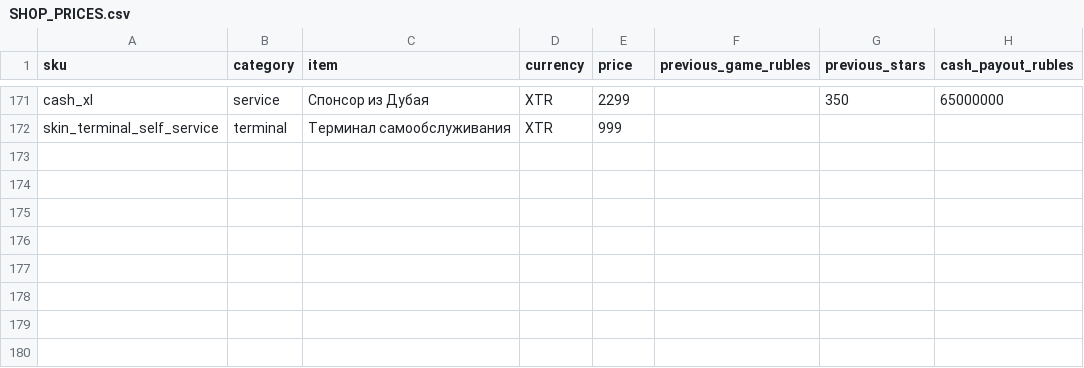
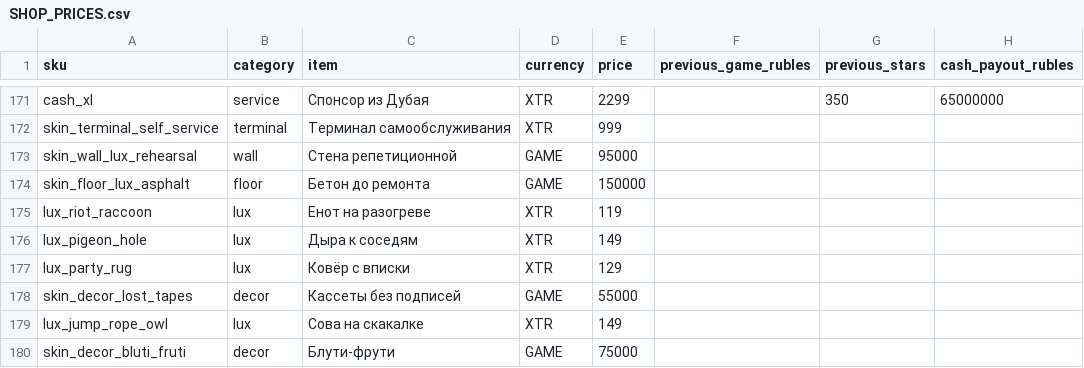
Before and after one commit to staffvpn/brewcrew, a CSV file: SHOP_PRICES.csv, drawn as a sheet; only a part is shown, gaps mark what is left out; the diff names each change by its address in the sheet, - before the commit and + after, or states it on an @@ line.

```diff
--- a/SHOP_PRICES.csv
+++ b/SHOP_PRICES.csv
+row 173: skin_wall_lux_rehearsal | wall | Стена репетиционной | GAME | 95000
+row 174: skin_floor_lux_asphalt | floor | Бетон до ремонта | GAME | 150000
+row 175: lux_riot_raccoon | lux | Енот на разогреве | XTR | 119
+row 176: lux_pigeon_hole | lux | Дыра к соседям | XTR | 149
+row 177: lux_party_rug | lux | Ковёр с вписки | XTR | 129
+row 178: skin_decor_lost_tapes | decor | Кассеты без подписей | GAME | 55000
+row 179: lux_jump_rope_owl | lux | Сова на скакалке | XTR | 149
+row 180: skin_decor_bluti_fruti | decor | Блути-фрути | GAME | 75000
```
Also changed, not shown: 17 other files.
